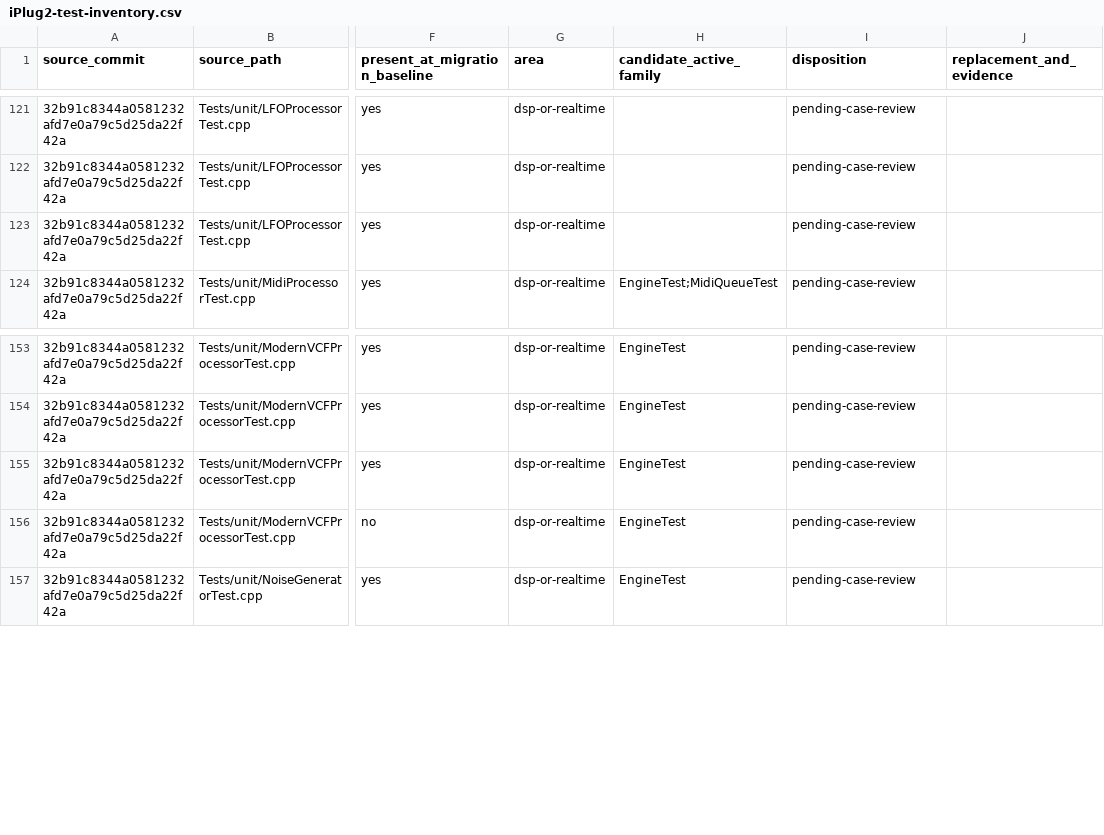
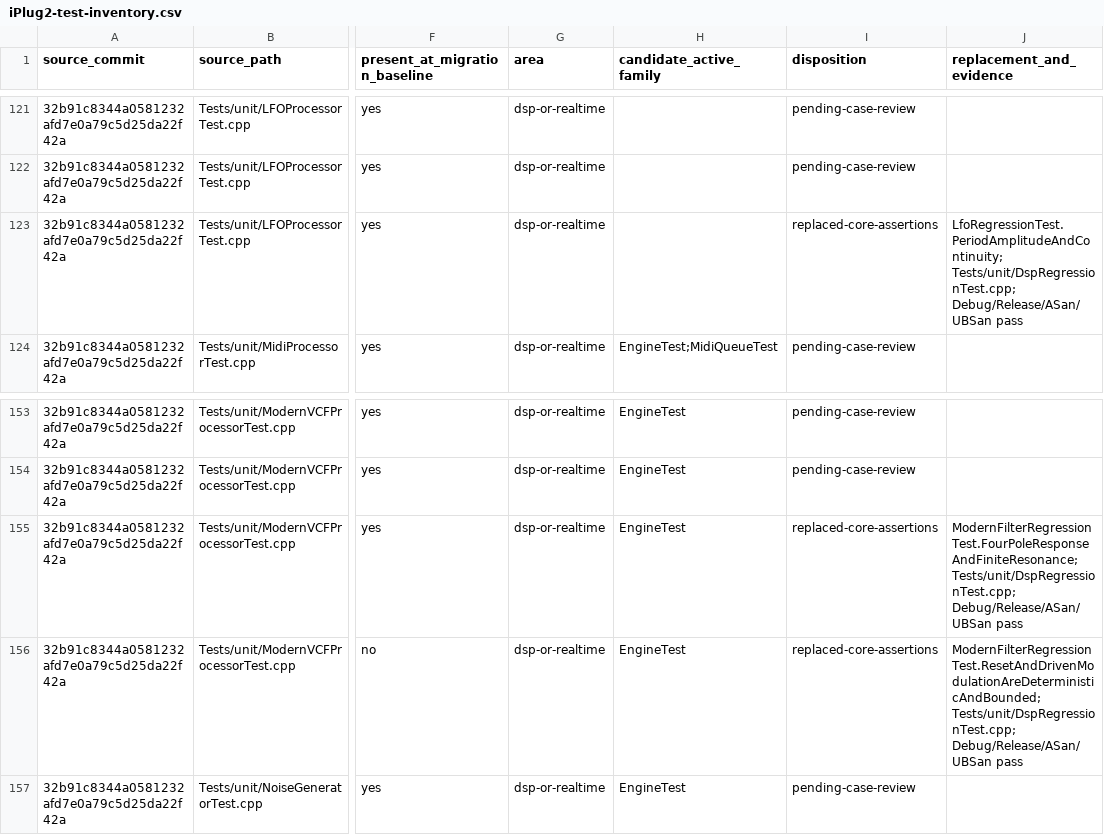
Before and after one commit to yasuyuki-baba/cheapsynth01, a CSV file: docs/iPlug2-test-inventory.csv, drawn as a sheet; only a part is shown, gaps mark what is left out; the diff names each change by its address in the sheet, - before the commit and + after, or states it on an @@ line.

Commit message:
Restore owned keyboard lifecycle, DSP regressions and verified release archives

```diff
--- a/docs/iPlug2-test-inventory.csv
+++ b/docs/iPlug2-test-inventory.csv
-I123 (disposition): pending-case-review
+I123 (disposition): replaced-core-assertions
-J123 (replacement_and_evidence): (empty)
+J123 (replacement_and_evidence): LfoRegressionTest.PeriodAmplitudeAndContinuity; Tests/unit/DspRegressionTest.cpp; Debug/Release/ASan/UBSan pass
-I155:I156 (disposition): pending-case-review
+I155:I156 (disposition): replaced-core-assertions
-J155 (replacement_and_evidence): (empty)
+J155 (replacement_and_evidence): ModernFilterRegressionTest.FourPoleResponseAndFiniteResonance; Tests/unit/DspRegressionTest.cpp; Debug/Release/ASan/UBSan pass
-J156 (replacement_and_evidence): (empty)
+J156 (replacement_and_evidence): ModernFilterRegressionTest.ResetAndDrivenModulationAreDeterministicAndBounded; Tests/unit/DspRegressionTest.cpp; Debug/Release/ASan/UBSan pass
```
Also changed, not shown: 24 other files.
